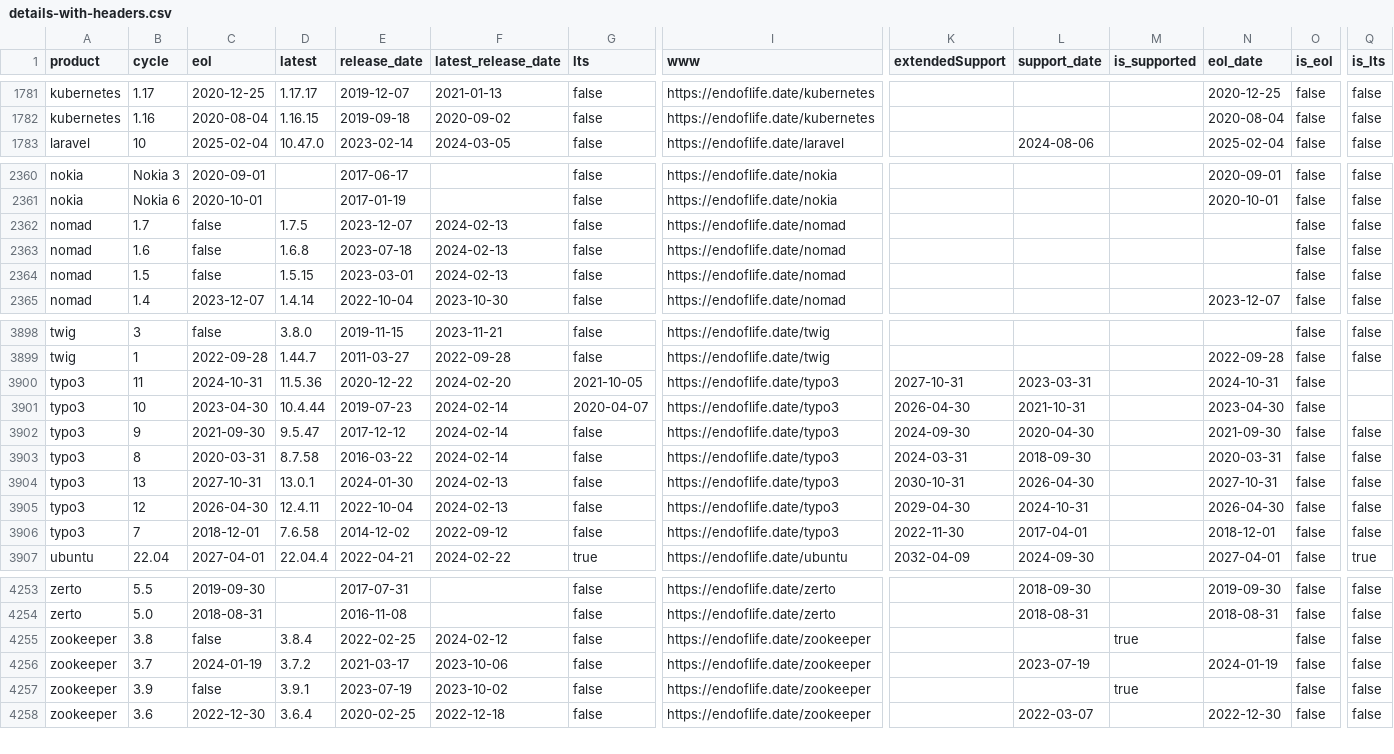
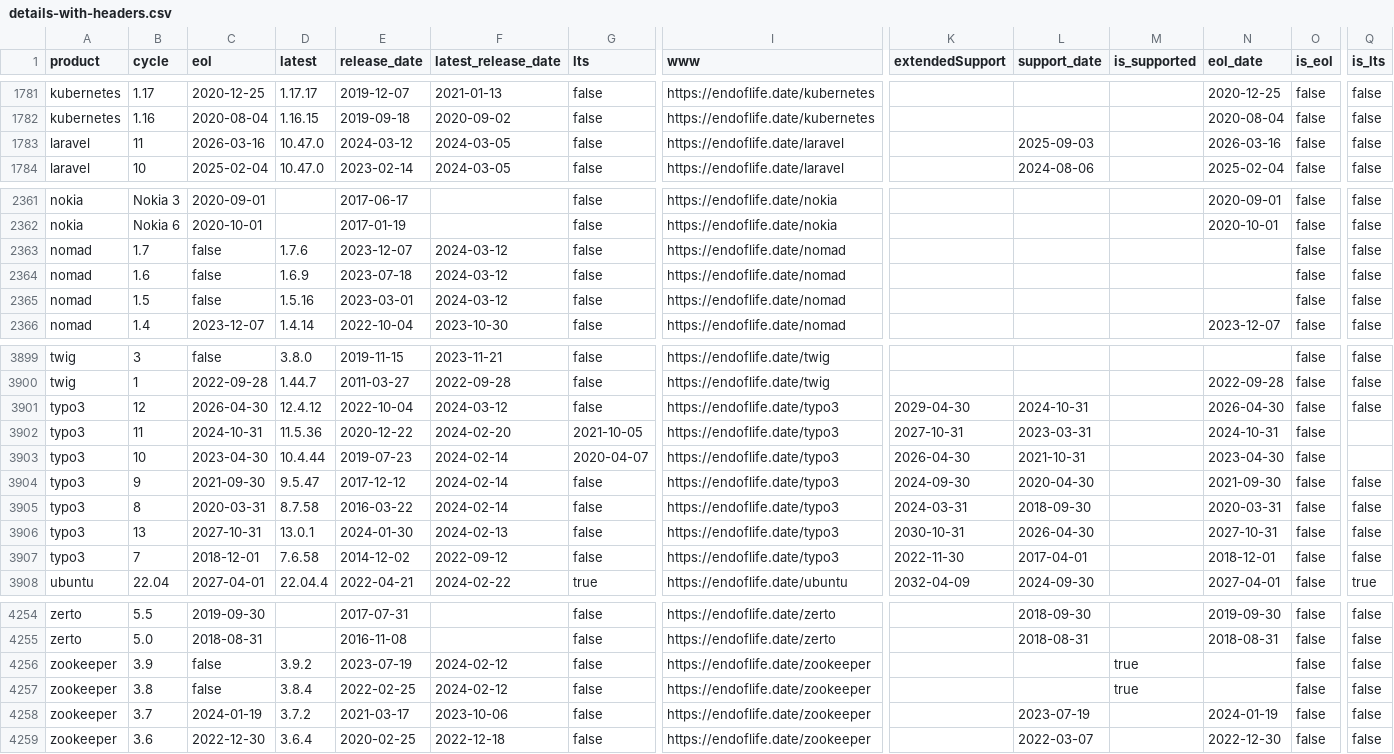
Before and after one commit to adriens/endoflife-date-snapshots, a CSV file: data/details-with-headers.csv, drawn as a sheet; only a part is shown, gaps mark what is left out; removed rows and columns are numbered as before the commit, all else as after; rows hold the shown columns only; the diff covers the shown part only; the diff names each change by its address in the sheet, - before the commit and + after, or states it on an @@ line.

Commit message:
💾 Daily kaggle update, cf #6

```diff
--- a/data/details-with-headers.csv
+++ b/data/details-with-headers.csv
+row 1783: laravel | 11 | 2026-03-16 | 10.47.0 | 2024-03-12 | 2024-03-05 | false | https://endoflife.date/laravel |  | 2025-09-03 |  | 2026-03-16 | false | false
-D2363 (latest): 1.7.5
+D2363 (latest): 1.7.6
-F2363:F2365 (latest_release_date): 2024-02-13
+F2363:F2365 (latest_release_date): 2024-03-12
-D2364 (latest): 1.6.8
+D2364 (latest): 1.6.9
-D2365 (latest): 1.5.15
+D2365 (latest): 1.5.16
+row 3901: typo3 | 12 | 2026-04-30 | 12.4.12 | 2022-10-04 | 2024-03-12 | false | https://endoflife.date/typo3 | 2029-04-30 | 2024-10-31 |  | 2026-04-30 | false | false
-row 3905: typo3 | 12 | 2026-04-30 | 12.4.11 | 2022-10-04 | 2024-02-13 | false | https://endoflife.date/typo3 | 2029-04-30 | 2024-10-31 |  | 2026-04-30 | false | false
+row 4256: zookeeper | 3.9 | false | 3.9.2 | 2023-07-19 | 2024-02-12 | false | https://endoflife.date/zookeeper |  |  | true |  | false | false
-row 4257: zookeeper | 3.9 | false | 3.9.1 | 2023-07-19 | 2023-10-02 | false | https://endoflife.date/zookeeper |  |  | true |  | false | false
```
Also changed, not shown: 10 edited cells elsewhere in this file.
